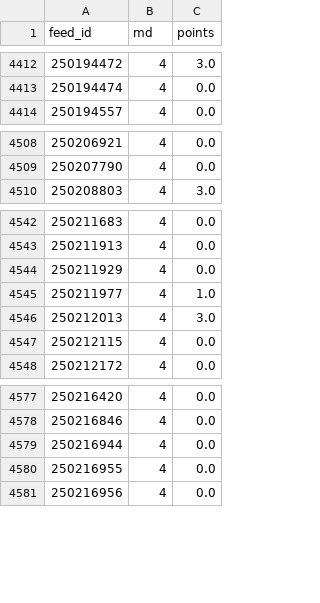
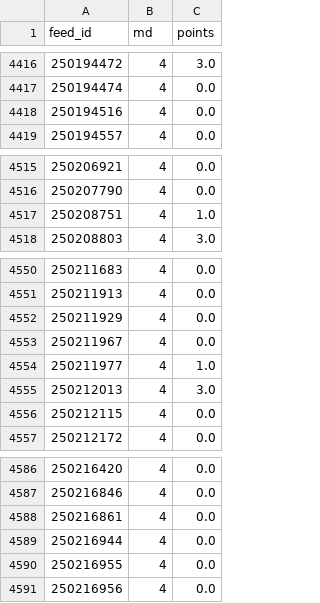
Before and after one commit to JustASudoNooB/ucl_fantasy_model, a CSV file: data/processed/feed_md_points.csv, drawn as a sheet; only a part is shown, gaps mark what is left out; the diff covers the shown part only.

```diff
--- a/data/processed/feed_md_points.csv
+++ b/data/processed/feed_md_points.csv
@@ -4413,2 +4417,3 @@ feed_id,md,points
 250194474,4,0.0
+250194516,4,0.0
 250194557,4,0.0
@@ -4509,2 +4516,3 @@ feed_id,md,points
 250207790,4,0.0
+250208751,4,1.0
 250208803,4,3.0
@@ -4544,2 +4552,3 @@ feed_id,md,points
 250211929,4,0.0
+250211967,4,0.0
 250211977,4,1.0
@@ -4578,2 +4587,3 @@ feed_id,md,points
 250216846,4,0.0
+250216861,4,0.0
 250216944,4,0.0
```
Also changed, not shown: 6 added rows elsewhere in this file, data/processed/domestic_form.csv, data/processed/feed_pre_md5.csv, 2 other files.
